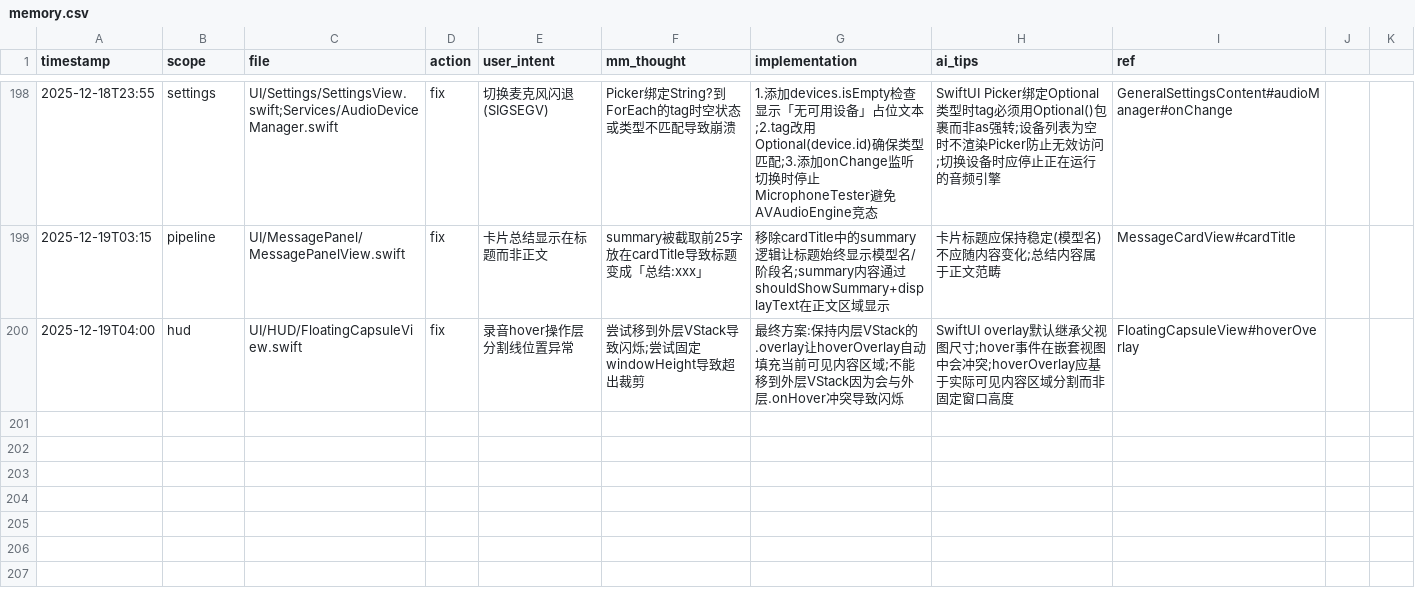
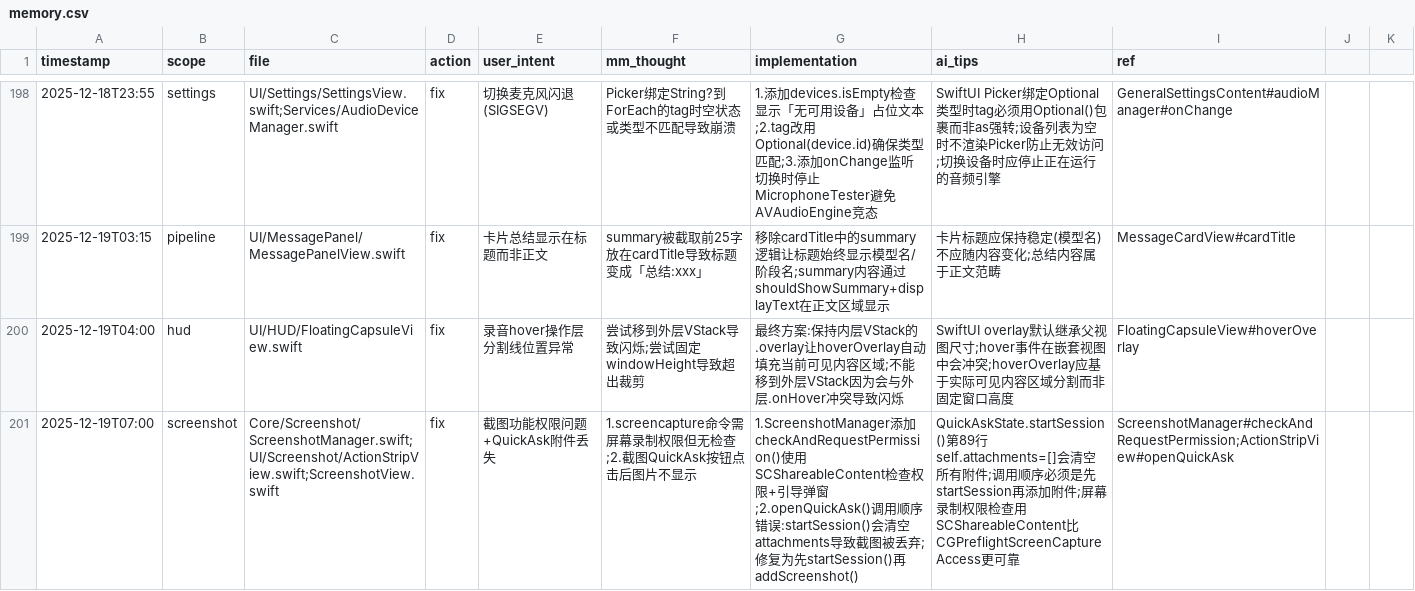
Before and after one commit to callmerio/spokeanywhere, a CSV file: docs/memo/memory.csv, drawn as a sheet; only a part is shown, gaps mark what is left out; the diff covers the shown part only.

Commit message:
✨ feat(screenshot): 实现区域截图钉住功能
新增区域截图功能，支持通过快捷键 ⌥A 触发，截图后可钉住到桌面

主要变更:
- 新增 ScreenshotManager/ScreenshotItem 管理截图生命周期
- 新增 ScreenshotWindow 纯 AppKit 实现，解决 NSHostingView 约束循环
- 新增 ScreenshotContentView 支持 hover ActionBar + 整体拖动
- 新增 ScreenCaptureService.captureRegion() 调用系统截图工具
- 新增快捷键设置项 + HotKeyService 支持
- 修复 ActionBar hover 闪烁问题（trackingArea 防抖）
- 修复截图窗口无法拖动问题（performDrag 替代 isMovableByWindowBackground）
- 清理调试日志，统一使用 Logger

```diff
--- a/docs/memo/memory.csv
+++ b/docs/memo/memory.csv
@@ -200 +200,2 @@ timestamp,scope,file,action,user_intent,mm_thought,implementation,ai_tips,ref
 2025-12-19T04:00,hud,UI/HUD/FloatingCapsuleView.swift,fix,录音hover操作层分割线位置异常,尝试移到外层VStack导致闪烁;尝试固定windowHeight导致超出裁剪,最终方案:保持内层VStack的.overlay让hoverOverlay自动填充当前可见内容区域;不能移到外层VStack因为会与外层.onHover冲突导致闪烁,SwiftUI overlay默认继承父视图尺寸;hover事件在嵌套视图中会冲突;hoverOverlay应基于实际可见内容区域分割而非固定窗口高度,FloatingCapsuleView#hoverOverlay
+2025-12-19T07:00,screenshot,Core/Screenshot/ScreenshotManager.swift;UI/Screenshot/ActionStripView.swift;ScreenshotView.swift,fix,截图功能权限问题+QuickAsk附件丢失,1.screencapture命令需屏幕录制权限但无检查;2.截图QuickAsk按钮点击后图片不显示,1.ScreenshotManager添加checkAndRequestPermission()使用SCShareableContent检查权限+引导弹窗;2.openQuickAsk()调用顺序错误:startSession()会清空attachments导致截图被丢弃;修复为先startSession()再addScreenshot(),QuickAskState.startSession()第89行self.attachments=[]会清空所有附件;调用顺序必须是先startSession再添加附件;屏幕录制权限检查用SCShareableContent比CGPreflightScreenCaptureAccess更可靠,ScreenshotManager#checkAndRequestPermission;ActionStripView#openQuickAsk
```
Also changed, not shown: 2 added rows elsewhere in this file, 13 other files.
